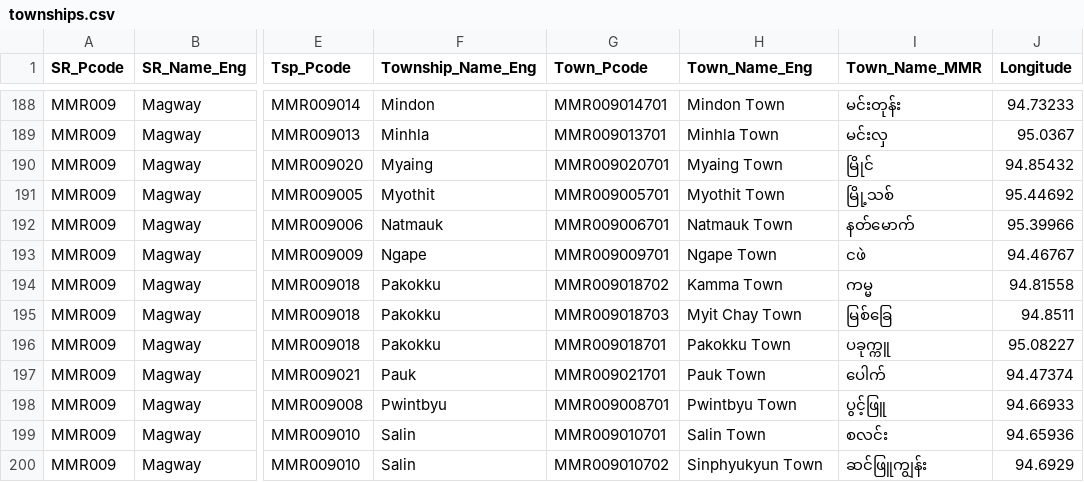
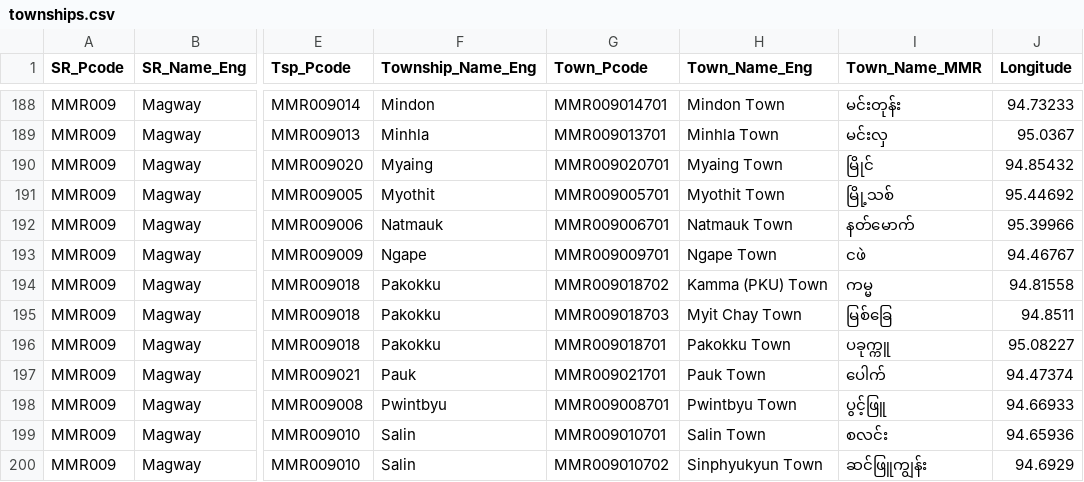
Before and after one commit to kyawthura-gg/myanmar-geography-json, a CSV file: csv/townships.csv, drawn as a sheet; only a part is shown, gaps mark what is left out; the diff names each change by its address in the sheet, - before the commit and + after, or states it on an @@ line.

```diff
--- a/csv/townships.csv
+++ b/csv/townships.csv
-H194 (Town_Name_Eng): Kamma Town
+H194 (Town_Name_Eng): Kamma (PKU) Town
```
Also changed, not shown: csv/townships-postalcode.csv, 2 other files.
